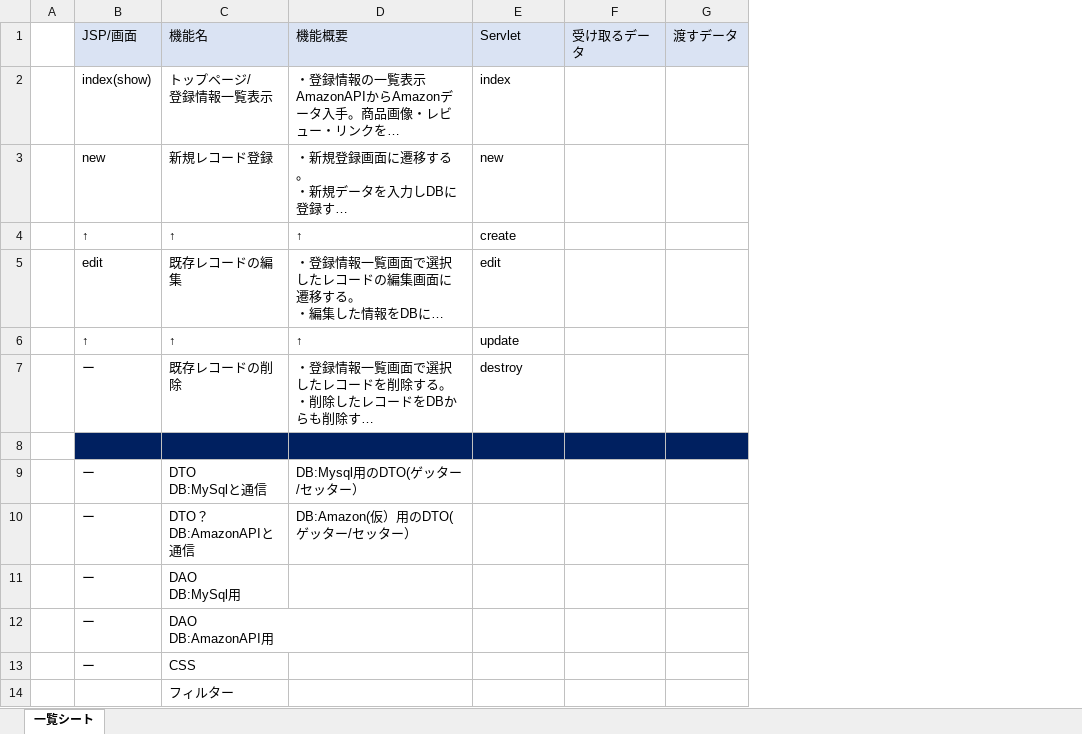
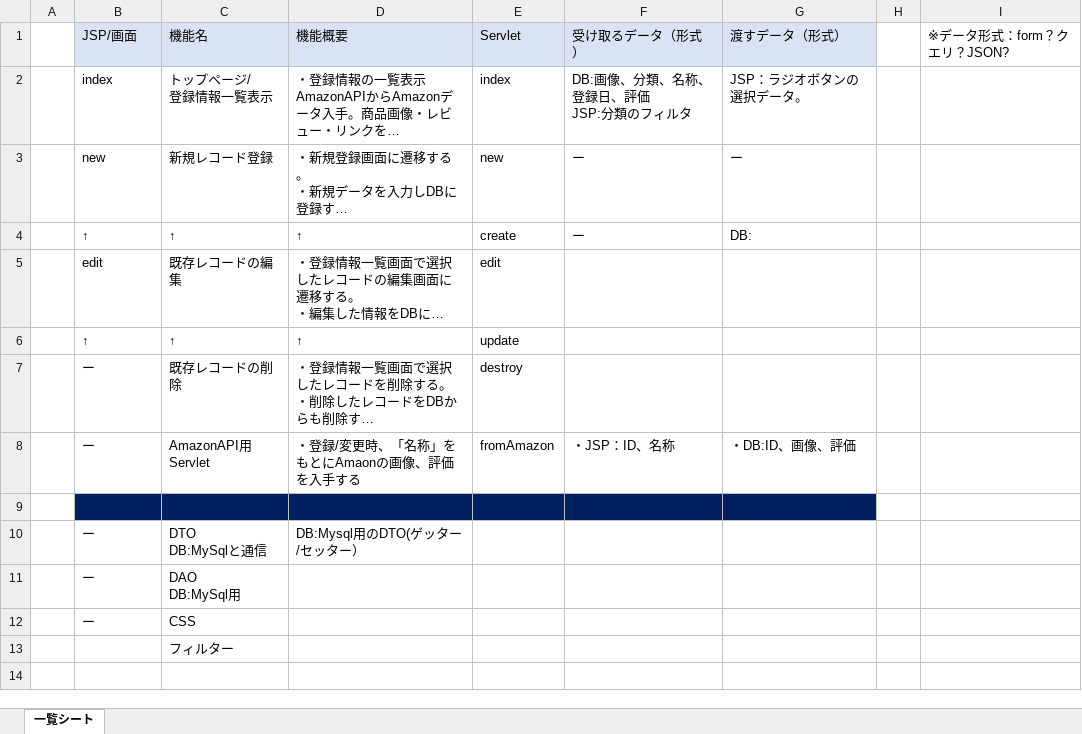
Before and after one commit to juams18/hobby_management, an Excel workbook: 機能一覧.xlsx, sheet 一覧シート, drawn as a sheet; long unchanged cells end in …; values as stored, in another font and other column widths than the file's, no borders; removed rows and columns are numbered as before the commit, all else as after; ↵ is a line break in a cell; the diff names each change by its address in the sheet, - before the commit and + after, or states it on an @@ line.

```diff
--- a/機能一覧.xlsx (sheet 一覧シート)
+++ b/機能一覧.xlsx (sheet 一覧シート)
-column F (受け取るデータ), empty
-column G (渡すデータ), empty
+column F (受け取るデータ（形式）), rows 2-4: DB:画像、分類、名称、登録日、評価 ↵ JSP:分類のフィルタ | ー | ー
+column G (渡すデータ（形式）), rows 2-4: JSP：ラジオボタンの選択データ。 | ー | DB:
+column H, empty
+column I (※データ形式：form？クエリ？JSON?), empty
-B2 (JSP/画面): index(show)
+B2 (JSP/画面): index
+row 8:  | ー | AmazonAPI用Servlet | ・登録/変更時、「名称」をもとにAmaonの画像、評価を入手する | fromAmazon | ・JSP：ID、名称 | ・DB:ID、画像、評価
-row 10:  | ー | DTO？ ↵ DB:AmazonAPIと通信 | DB:Amazon(仮）用のDTO(ゲッター/セッター）
-row 12:  | ー | DAO ↵ DB:AmazonAPI用
```
Also changed, not shown: 17 other files.
